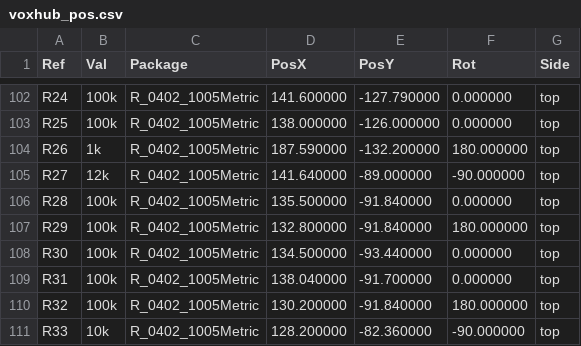
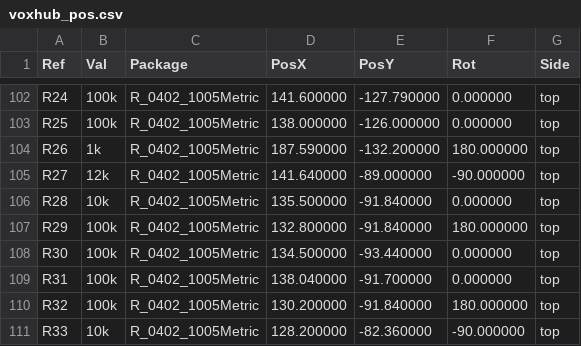
Before and after one commit to geilevideossos-gamedev/fable-sbc-test, a CSV file: hardware/outputs/voxhub_pos.csv, drawn as a sheet; only a part is shown, gaps mark what is left out.

```diff
--- a/hardware/outputs/voxhub_pos.csv
+++ b/hardware/outputs/voxhub_pos.csv
@@ -105,3 +105,3 @@ Ref,Val,Package,PosX,PosY,Rot,Side
 "R27","12k","R_0402_1005Metric",141.640000,-89.000000,-90.000000,top
-"R28","100k","R_0402_1005Metric",135.500000,-91.840000,0.000000,top
+"R28","10k","R_0402_1005Metric",135.500000,-91.840000,0.000000,top
 "R29","100k","R_0402_1005Metric",132.800000,-91.840000,180.000000,top
```
Also changed, not shown: fab/jlcpcb/bom_jlcpcb.csv, fab/jlcpcb/placement_report.csv, 36 other files.
